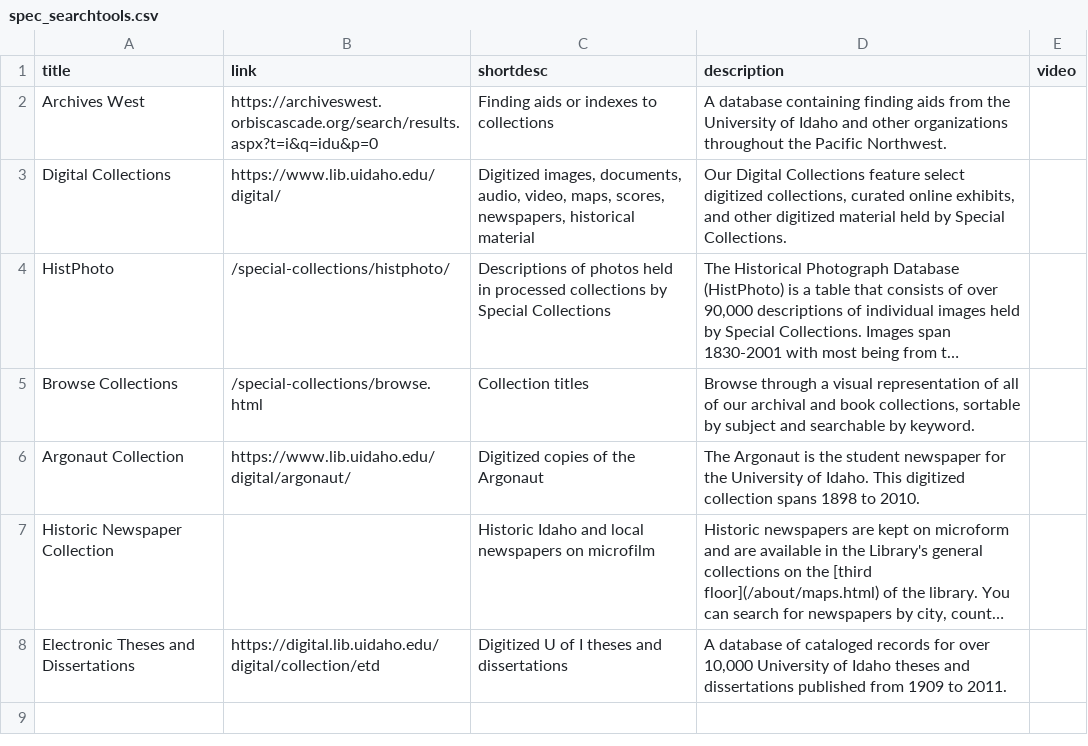
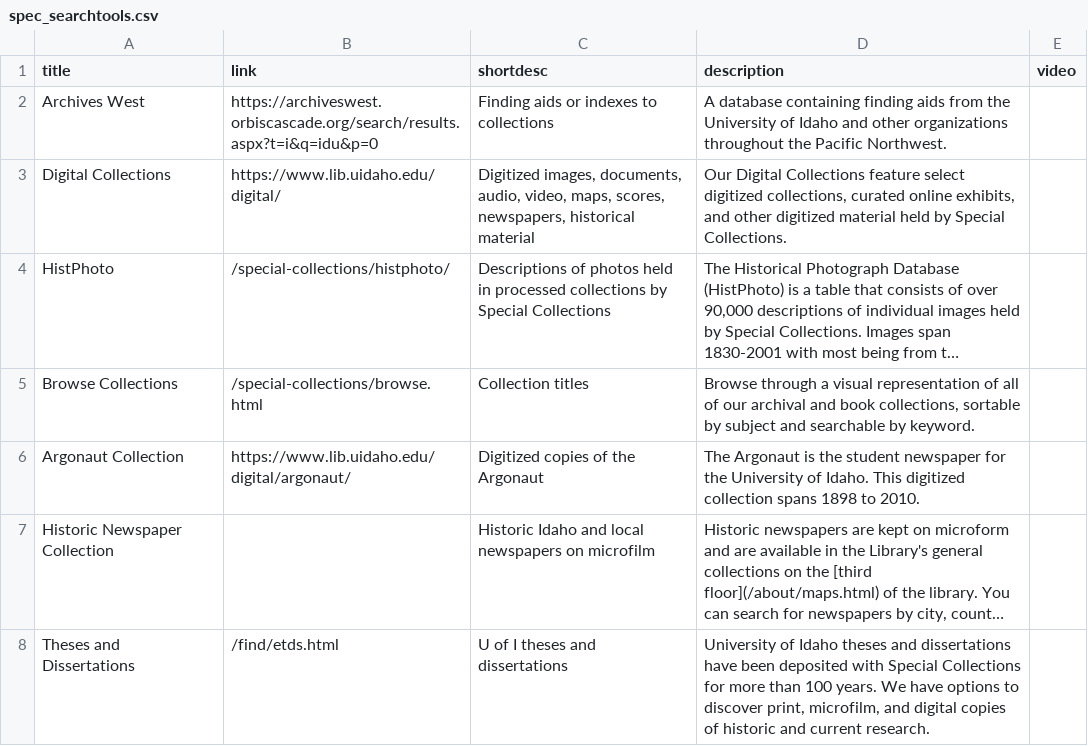
Before and after one commit to uidaholib/main-web-redesign_draft, a CSV file: _data/spec_searchtools.csv, drawn as a sheet; long unchanged cells end in …; removed rows and columns are numbered as before the commit, all else as after; the diff names each change by its address in the sheet, - before the commit and + after, or states it on an @@ line.

Commit message:
etd to thesis find page

```diff
--- a/_data/spec_searchtools.csv
+++ b/_data/spec_searchtools.csv
-row 8: Electronic Theses and Dissertations | https://digital.lib.uidaho.edu/digital/collection/etd | Digitized U of I theses and dissertations | A database of cataloged records for over 10,000 University of Idaho theses and dissertations published from 1909 to 2011.
+row 8: Theses and Dissertations | /find/etds.html | U of I theses and dissertations | University of Idaho theses and dissertations have been deposited with Special Collections for more than 100 years. We have options to discover print, microfilm, and digital copies of historic and current research.
```
